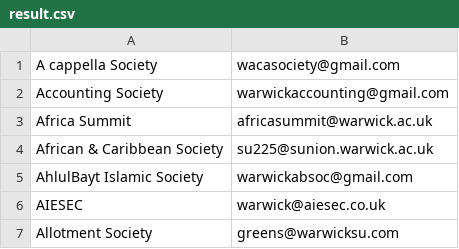
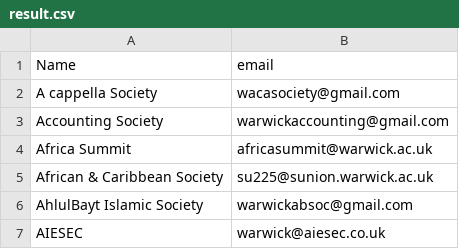
Before and after one commit to kcsoc/society-email-scrape, a CSV file: result.csv, drawn as a sheet; only a part is shown; the shorter side is filled out with more unchanged rows; the diff names each change by its address in the sheet, - before the commit and + after, or states it on an @@ line.

Commit message:
add table header to result.csv

```diff
--- a/result.csv
+++ b/result.csv
+row 1: Name | email
```
